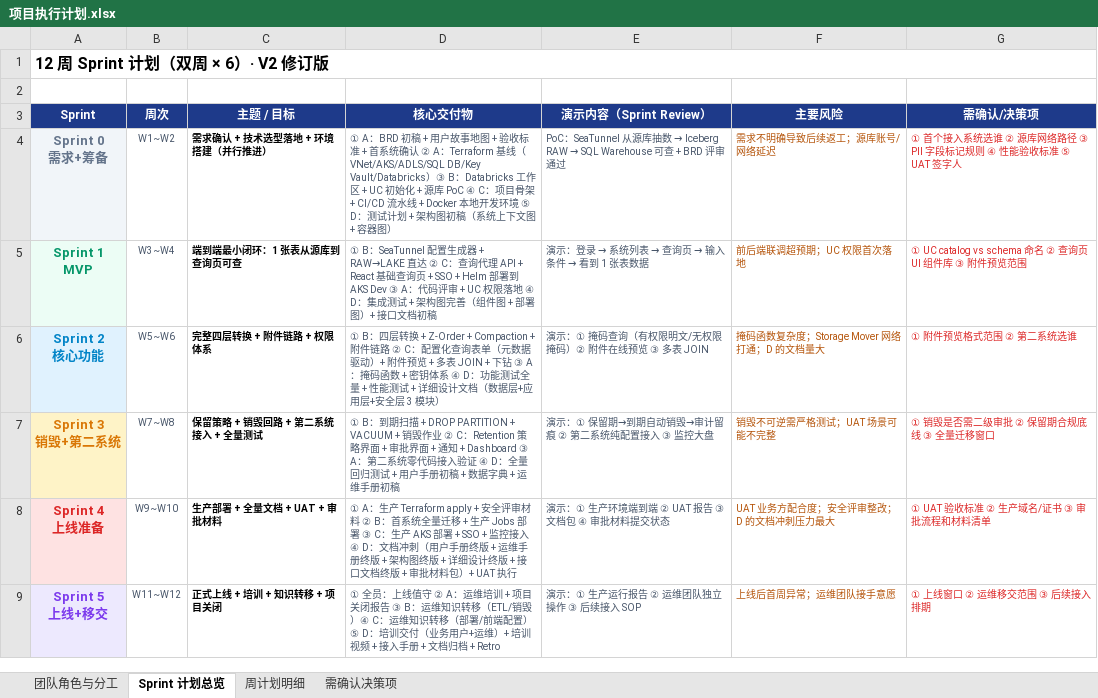
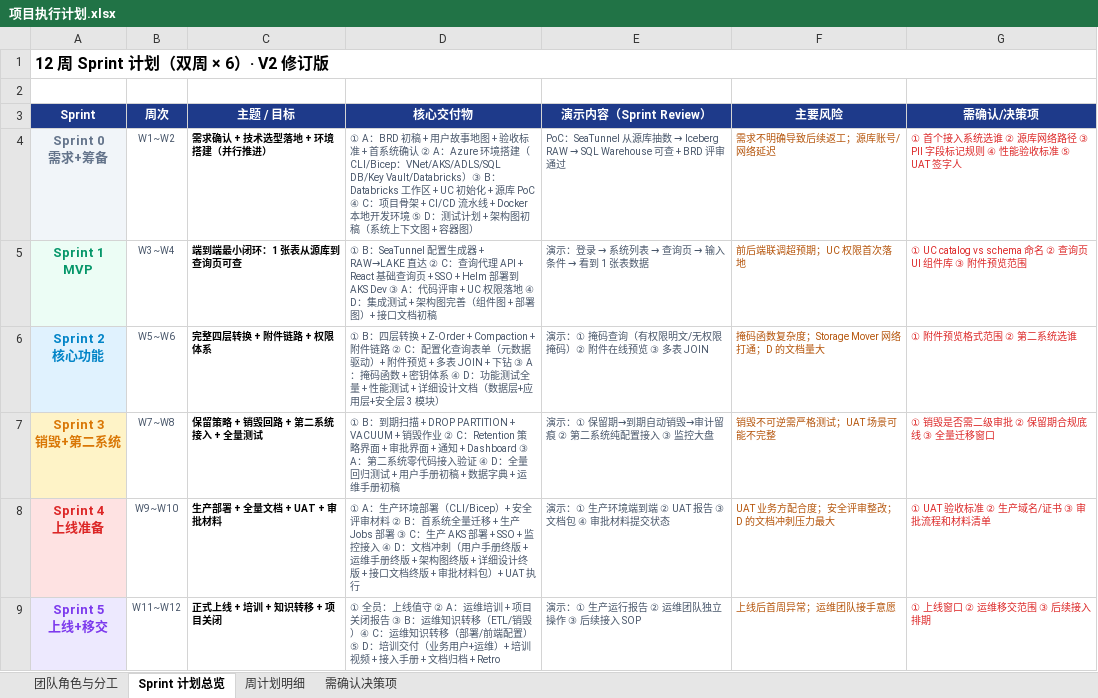
Before and after one commit to DoctoryJava/RimsDecommision, an Excel workbook: report/项目执行计划.xlsx, sheet Sprint 计划总览, drawn as a sheet; values as stored, in another font and other column widths than the file's, no borders; the diff names each change by its address in the sheet, - before the commit and + after, or states it on an @@ line.

Commit message:
docs: 项目计划去除 Terraform，改为 Azure CLI / Bicep 部署脚本
Co-authored-by: arena-agent <297053741+arena-agent@users.noreply.github.com>

```diff
--- a/report/项目执行计划.xlsx (sheet Sprint 计划总览)
+++ b/report/项目执行计划.xlsx (sheet Sprint 计划总览)
-D4 (核心交付物): …② A：Terraform 基线（VNet/AKS/ADLS/SQL DB/Key Vault/Databricks）…
+D4 (核心交付物): …② A：Azure 环境搭建（CLI/Bicep：VNet/AKS/ADLS/SQL DB/Key Vault/Databricks）…
-D8 (核心交付物): …A：生产 Terraform apply + 安全评…
+D8 (核心交付物): …A：生产环境部署（CLI/Bicep）+ 安全评…
```
Also changed, not shown: sheet 团队角色与分工, sheet 周计划明细, sheet 需确认决策项.
